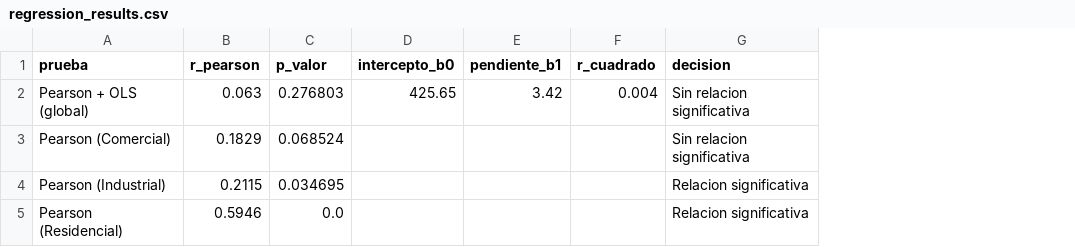
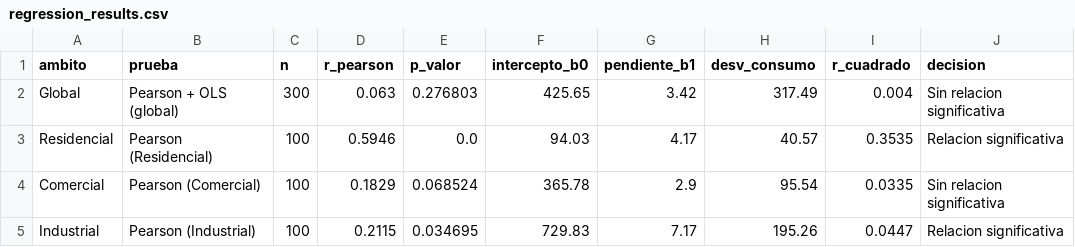
Before and after one commit to RubianoAndy/hypothesis_visualizations, a CSV file: data/processed/regression_results.csv, drawn as a sheet; removed rows and columns are numbered as before the commit, all else as after; the diff names each change by its address in the sheet, - before the commit and + after, or states it on an @@ line.

```diff
--- a/data/processed/regression_results.csv
+++ b/data/processed/regression_results.csv
+column A (ambito), row 2: Global; rows 4-5: Comercial | Industrial
+column C (n), row 2: 300; rows 4-5: 100 | 100
+column H (desv_consumo), row 2: 317.49; rows 4-5: 95.54 | 195.26
+row 3: Residencial | Pearson (Residencial) | 100 | 0.5946 | 0.0 | 94.03 | 4.17 | 40.57 | 0.3535 | Relacion significativa
-F4 (intercepto_b0): (empty)
+F4 (intercepto_b0): 365.78
-G4 (pendiente_b1): (empty)
+G4 (pendiente_b1): 2.9
-I4 (r_cuadrado): (empty)
+I4 (r_cuadrado): 0.0335
-F5 (intercepto_b0): (empty)
+F5 (intercepto_b0): 729.83
-G5 (pendiente_b1): (empty)
+G5 (pendiente_b1): 7.17
-I5 (r_cuadrado): (empty)
+I5 (r_cuadrado): 0.0447
-row 5: Pearson (Residencial) | 0.5946 | 0.0 |  |  |  | Relacion significativa
```
Also changed, not shown: data/processed/normality_tests.csv, data/processed/normality_tests_r.csv, 49 other files.
